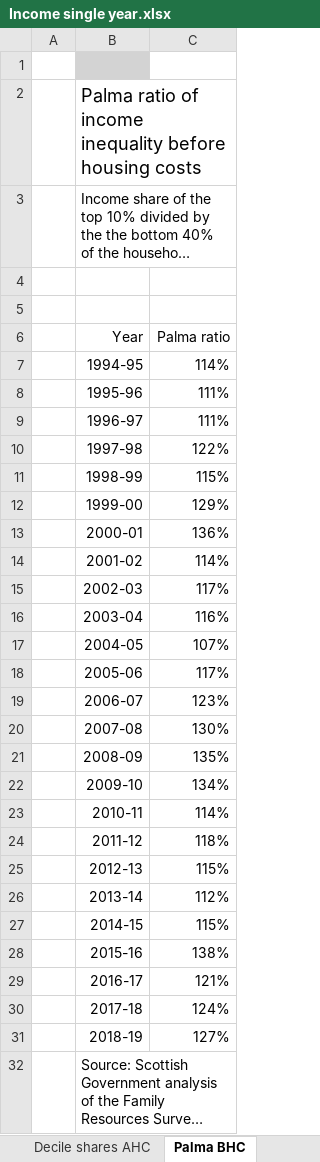
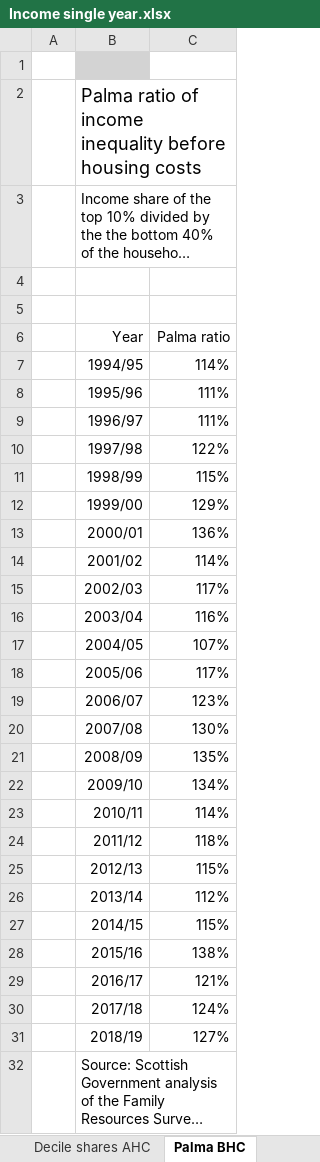
Before and after one commit to ScotGovAnalysis/poverty-publications, an Excel workbook: _site/xls/Income single year.xlsx, sheet Palma BHC, drawn as a sheet; long unchanged cells end in …; values as stored, in another font and other column widths than the file's, no borders; the diff names each change by its address in the sheet, - before the commit and + after, or states it on an @@ line.

```diff
--- a/_site/xls/Income single year.xlsx (sheet Palma BHC)
+++ b/_site/xls/Income single year.xlsx (sheet Palma BHC)
-B7 (Year): 1994-95
+B7 (Year): 1994/95
-B8 (Year): 1995-96
+B8 (Year): 1995/96
-B9 (Year): 1996-97
+B9 (Year): 1996/97
-B10 (Year): 1997-98
+B10 (Year): 1997/98
-B11 (Year): 1998-99
+B11 (Year): 1998/99
-B12 (Year): 1999-00
+B12 (Year): 1999/00
-B13 (Year): 2000-01
+B13 (Year): 2000/01
-B14 (Year): 2001-02
+B14 (Year): 2001/02
-B15 (Year): 2002-03
+B15 (Year): 2002/03
-B16 (Year): 2003-04
+B16 (Year): 2003/04
-B17 (Year): 2004-05
+B17 (Year): 2004/05
-B18 (Year): 2005-06
+B18 (Year): 2005/06
-B19 (Year): 2006-07
+B19 (Year): 2006/07
-B20 (Year): 2007-08
+B20 (Year): 2007/08
-B21 (Year): 2008-09
+B21 (Year): 2008/09
-B22 (Year): 2009-10
+B22 (Year): 2009/10
-B23 (Year): 2010-11
+B23 (Year): 2010/11
-B24 (Year): 2011-12
+B24 (Year): 2011/12
-B25 (Year): 2012-13
+B25 (Year): 2012/13
-B26 (Year): 2013-14
+B26 (Year): 2013/14
-B27 (Year): 2014-15
+B27 (Year): 2014/15
-B28 (Year): 2015-16
+B28 (Year): 2015/16
-B29 (Year): 2016-17
+B29 (Year): 2016/17
-B30 (Year): 2017-18
+B30 (Year): 2017/18
-B31 (Year): 2018-19
+B31 (Year): 2018/19
```
Also changed, not shown: sheet Decile points BHC, sheet Decile points AHC, sheet Median income BHC, sheet Median income AHC, sheet Decile shares BHC, sheet Decile shares AHC, 5 more sheets, _site/xls/Income three-year average.xlsx.
